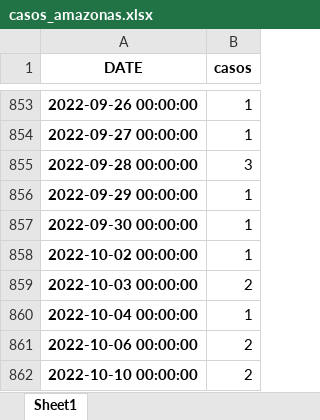
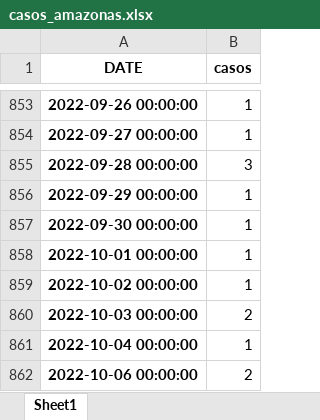
Before and after one commit to pportocarrero/Covid-19, an Excel workbook: regiones/casos_amazonas.xlsx, sheet Sheet1, drawn as a sheet; only a part is shown, gaps mark what is left out; the shorter side is filled out with more unchanged rows; values as stored, in another font and other column widths than the file's, no borders; the diff names each change by its address in the sheet, - before the commit and + after, or states it on an @@ line.

```diff
--- a/regiones/casos_amazonas.xlsx (sheet Sheet1)
+++ b/regiones/casos_amazonas.xlsx (sheet Sheet1)
+row 858: 2022-10-01 00:00:00 | 1
```
Also changed, not shown: regiones/casos_arequipa.xlsx, regiones/casos_cusco.xlsx, 53 other files.
